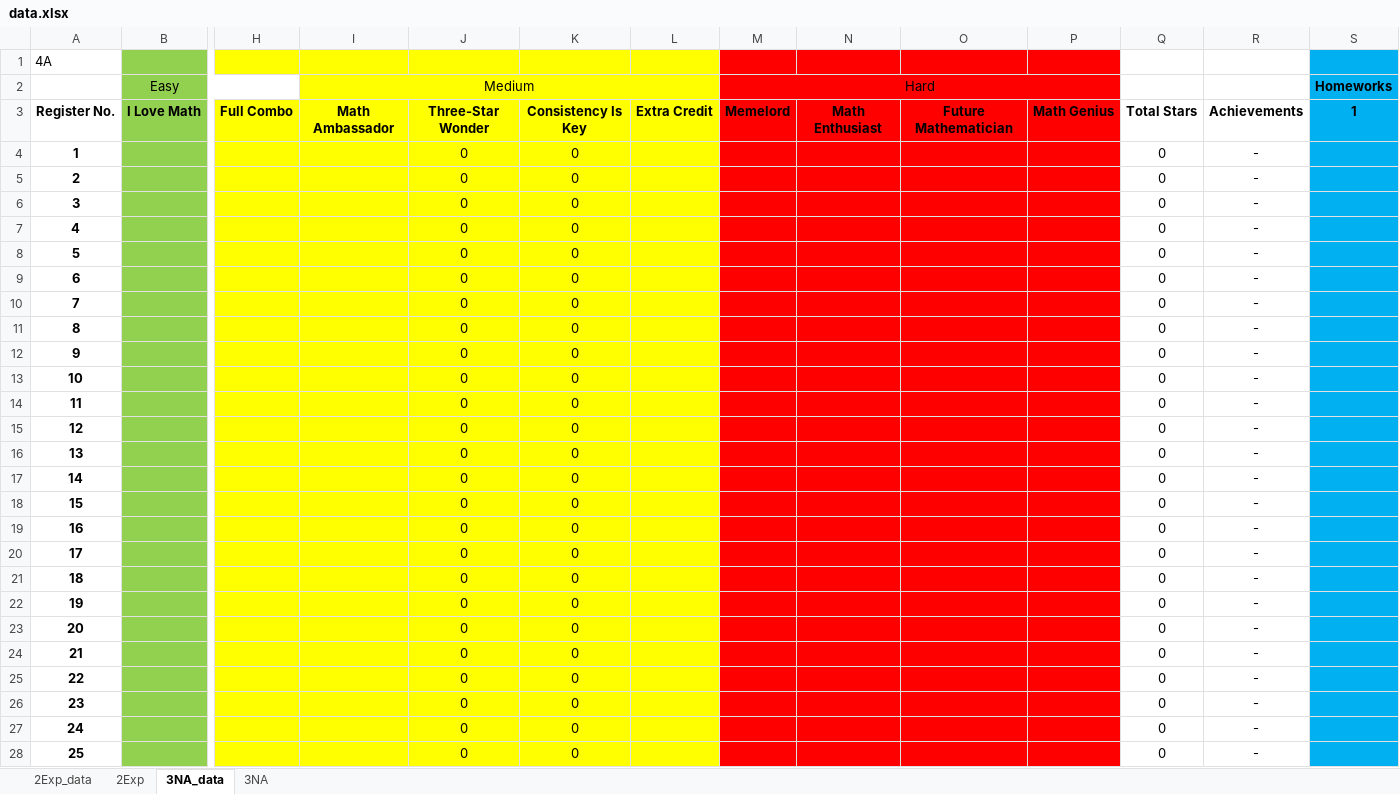
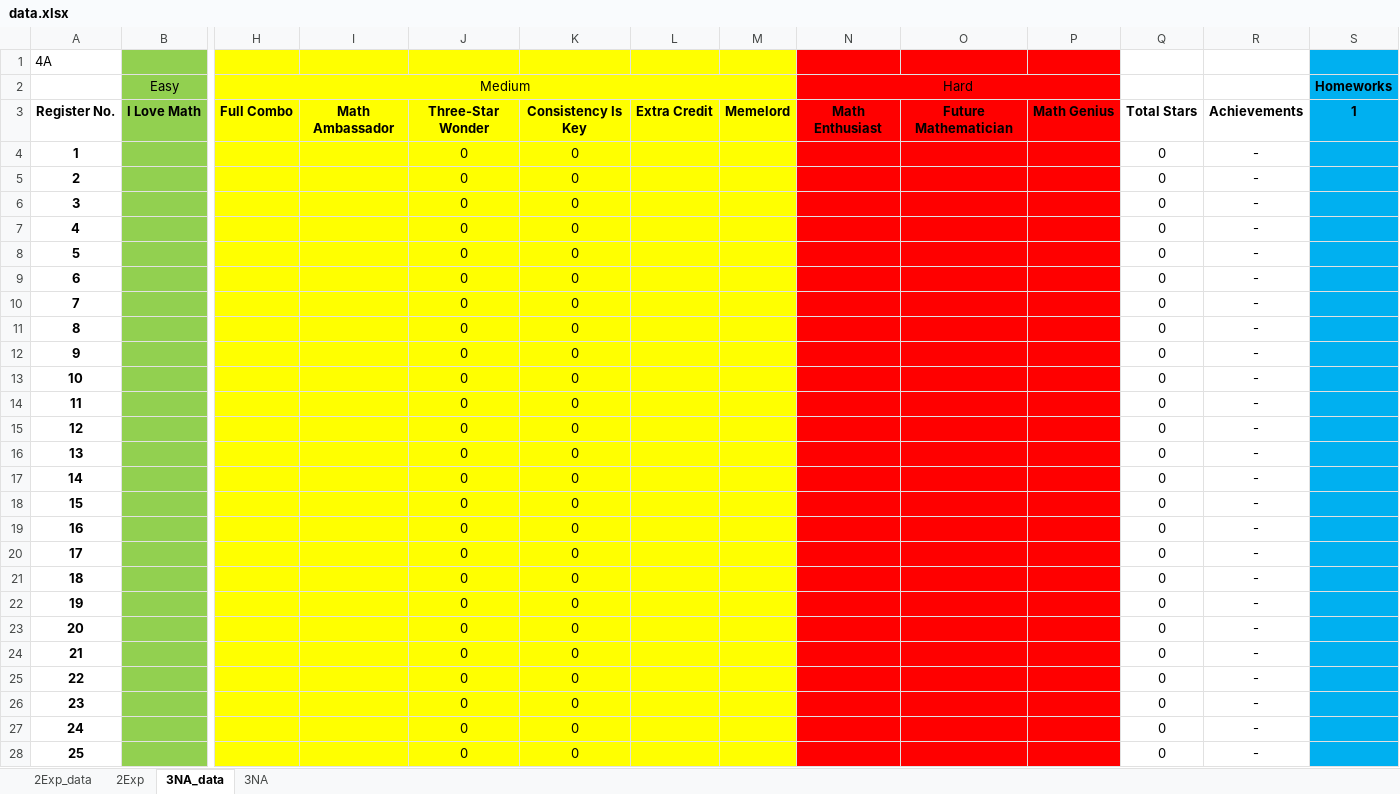
Before and after one commit to wenjunthenwj/wenjunthenwj.github.io, an Excel workbook: docs/data.xlsx, sheet 3NA_data, drawn as a sheet; only a part is shown, gaps mark what is left out; values as stored, in another font and other column widths than the file's, no borders; removed rows and columns are numbered as before the commit, all else as after; rows hold the shown columns only; the diff covers the shown part only; the diff names each change by its address in the sheet, - before the commit and + after, or states it on an @@ line.

Commit message:
Achivement changes

```diff
--- a/docs/data.xlsx (sheet 3NA_data)
+++ b/docs/data.xlsx (sheet 3NA_data)
-M1 fill: #FF0000
+M1 fill: #FFFF00
-row 2:  | Easy |  | Medium |  |  |  | Hard |  |  |  |  |  | Homeworks
+row 2:  | Easy | Medium |  |  |  |  |  | Hard |  |  |  |  | Homeworks
-M3:M28 fill: #FF0000
+M3:M28 fill: #FFFF00
```
Also changed, not shown: cell formats elsewhere in this sheet, sheet 3NA.
